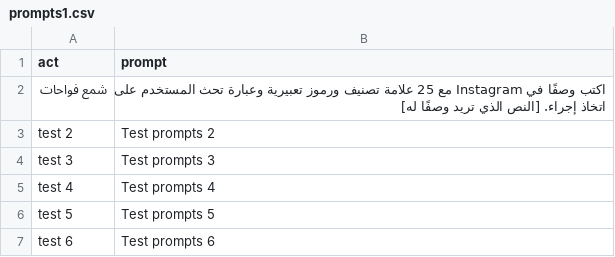
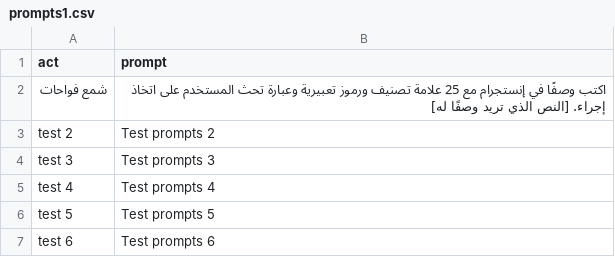
Before and after one commit to awbukah/awesome-chatgpt-prompts, a CSV file: prompts1.csv, drawn as a sheet.

Commit message:
prompts1.csv

```diff
--- a/prompts1.csv
+++ b/prompts1.csv
@@ -1,3 +1,3 @@
 "act","prompt"
-"شمع فواحات","اكتب وصفًا في Instagram مع 25 علامة تصنيف ورموز تعبيرية وعبارة تحث المستخدم على اتخاذ إجراء. [النص الذي تريد وصفًا له]"
+"شمع فواحات","اكتب وصفًا في إنستجرام مع 25 علامة تصنيف ورموز تعبيرية وعبارة تحث المستخدم على اتخاذ إجراء. [النص الذي تريد وصفًا له]"
 "test 2","Test prompts 2"
```
